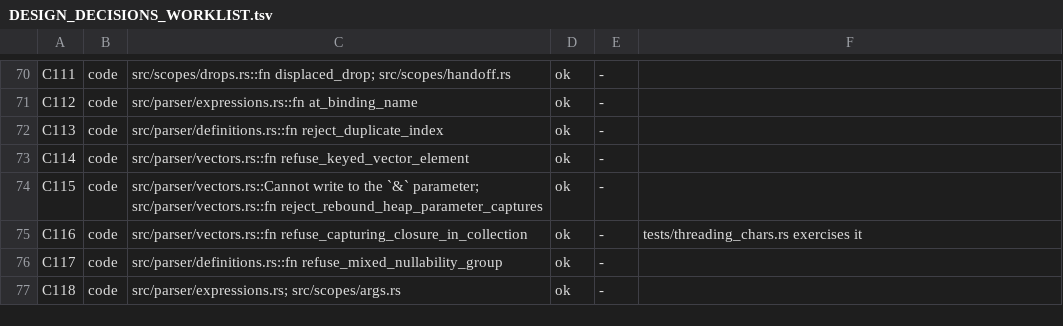
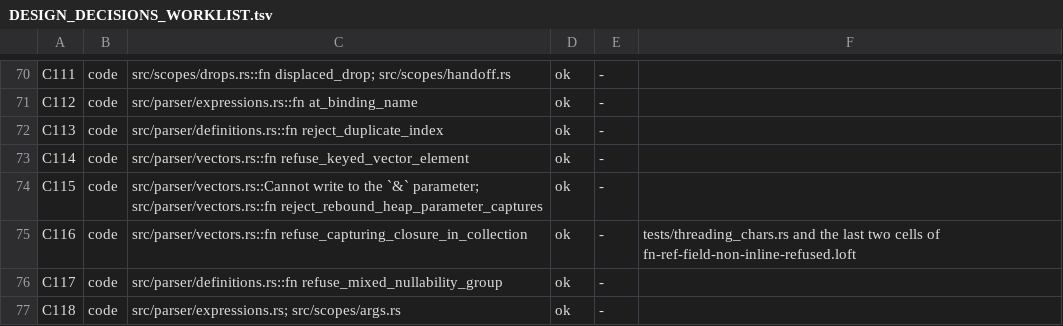
Before and after one commit to loft-lang/loft, a TSV file: doc/claude/DESIGN_DECISIONS_WORKLIST.tsv, drawn as a sheet; only a part is shown, gaps mark what is left out.

```diff
--- a/doc/claude/DESIGN_DECISIONS_WORKLIST.tsv
+++ b/doc/claude/DESIGN_DECISIONS_WORKLIST.tsv
@@ -74,3 +74,3 @@ C114	code	src/parser/vectors.rs::fn refuse_keyed_vector_element	ok	-
 C115	code	src/parser/vectors.rs::Cannot write to the `&` parameter; src/parser/vectors.rs::fn reject_rebound_heap_parameter_captures	ok	-	
-C116	code	src/parser/vectors.rs::fn refuse_capturing_closure_in_collection	ok	-	tests/threading_chars.rs exercises it
+C116	code	src/parser/vectors.rs::fn refuse_capturing_closure_in_collection	ok	-	tests/threading_chars.rs and the last two cells of fn-ref-field-non-inline-refused.loft
 C117	code	src/parser/definitions.rs::fn refuse_mixed_nullability_group	ok	-	
```
Also changed, not shown: 1 other file.
